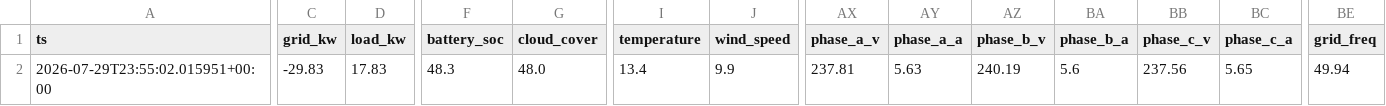
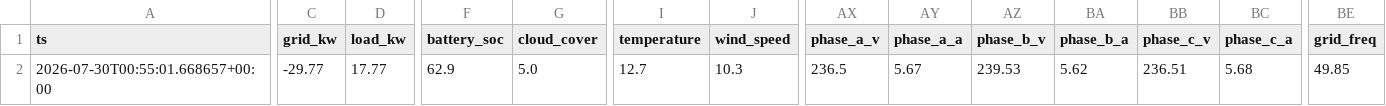
Before and after one commit to ruanvanheerden97/voltano-millenial-billing, a CSV file: live_latest.csv, drawn as a sheet; only a part is shown, gaps mark what is left out; the diff names each change by its address in the sheet, - before the commit and + after, or states it on an @@ line.

```diff
--- a/live_latest.csv
+++ b/live_latest.csv
-A2 (ts): 2026-07-29T23:55:02.015951+00:00
+A2 (ts): 2026-07-30T00:55:01.668657+00:00
-C2 (grid_kw): -29.83
+C2 (grid_kw): -29.77
-D2 (load_kw): 17.83
+D2 (load_kw): 17.77
-F2 (battery_soc): 48.3
+F2 (battery_soc): 62.9
-G2 (cloud_cover): 48.0
+G2 (cloud_cover): 5.0
-I2 (temperature): 13.4
+I2 (temperature): 12.7
-J2 (wind_speed): 9.9
+J2 (wind_speed): 10.3
-AX2 (phase_a_v): 237.81
+AX2 (phase_a_v): 236.5
-AY2 (phase_a_a): 5.63
+AY2 (phase_a_a): 5.67
-AZ2 (phase_b_v): 240.19
+AZ2 (phase_b_v): 239.53
-BA2 (phase_b_a): 5.6
+BA2 (phase_b_a): 5.62
-BB2 (phase_c_v): 237.56
+BB2 (phase_c_v): 236.51
-BC2 (phase_c_a): 5.65
+BC2 (phase_c_a): 5.68
-BE2 (grid_freq): 49.94
+BE2 (grid_freq): 49.85
```
Also changed, not shown: live_history.csv.
